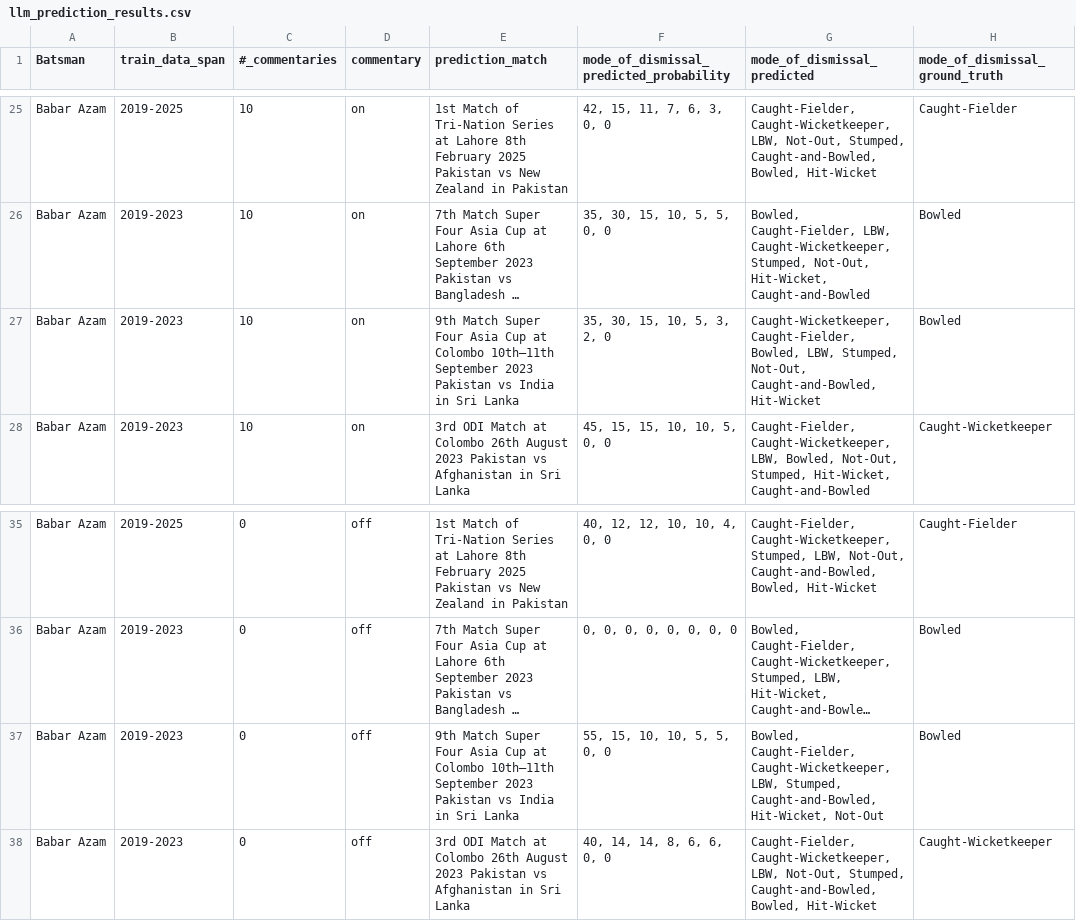
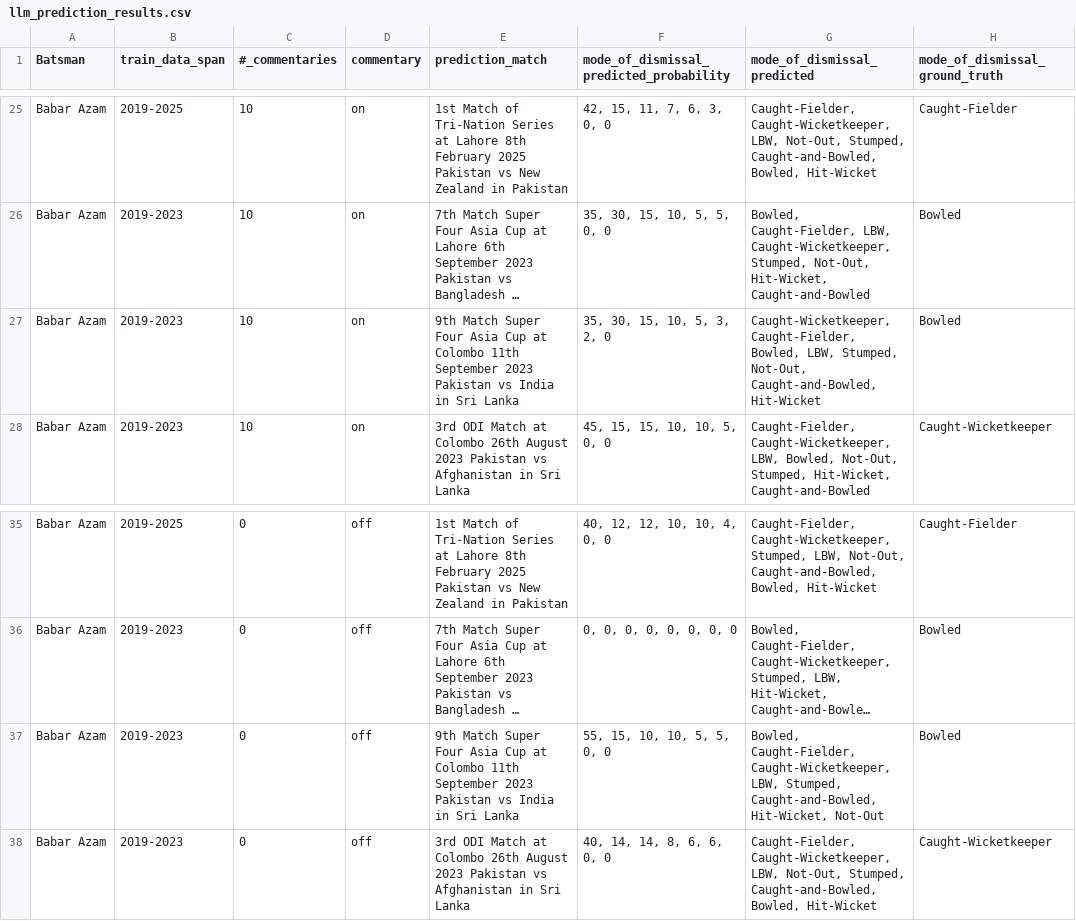
Before and after one commit to Mustafa-Ashfaq81/SPROJ-PCB, a CSV file: llm/llm_prediction_results.csv, drawn as a sheet; only a part is shown, gaps mark what is left out; long unchanged cells end in …; the diff names each change by its address in the sheet, - before the commit and + after, or states it on an @@ line.

```diff
--- a/llm/llm_prediction_results.csv
+++ b/llm/llm_prediction_results.csv
-E27 (prediction_match): …at Colombo 10th–11th September 2023…
+E27 (prediction_match): …at Colombo 11th September 2023…
-E37 (prediction_match): …at Colombo 10th–11th September 2023…
+E37 (prediction_match): …at Colombo 11th September 2023…
```
